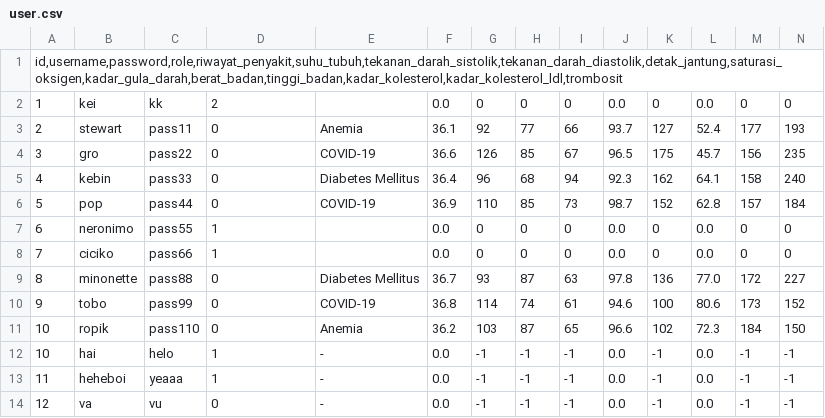
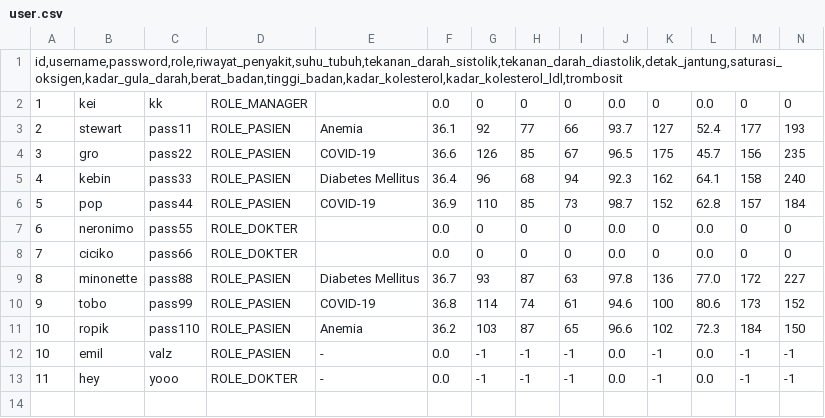
Before and after one commit to Valz0504/Tubes-Alpro1, a CSV file: src/file/data2/user.csv, drawn as a sheet; only a part is shown; rows hold the shown columns only; the diff names each change by its address in the sheet, - before the commit and + after, or states it on an @@ line.

```diff
--- a/src/file/data2/user.csv
+++ b/src/file/data2/user.csv
-D2: 2
+D2: ROLE_MANAGER
-D3:D6: 0
+D3:D6: ROLE_PASIEN
-D7:D8: 1
+D7:D8: ROLE_DOKTER
-D9:D11: 0
+D9:D11: ROLE_PASIEN
-B12: hai
+B12: emil
-C12: helo
+C12: valz
-D12: 1
+D12: ROLE_PASIEN
-B13: heheboi
+B13: hey
-C13: yeaaa
+C13: yooo
-D13: 1
+D13: ROLE_DOKTER
-row 14: 12 | va | vu | 0 | - | 0.0 | -1 | -1 | -1 | 0.0 | -1 | 0.0 | -1 | -1
```
Also changed, not shown: src/file/data2/penyakit.csv, src/file/data3/penyakit.csv, 7 other files.
